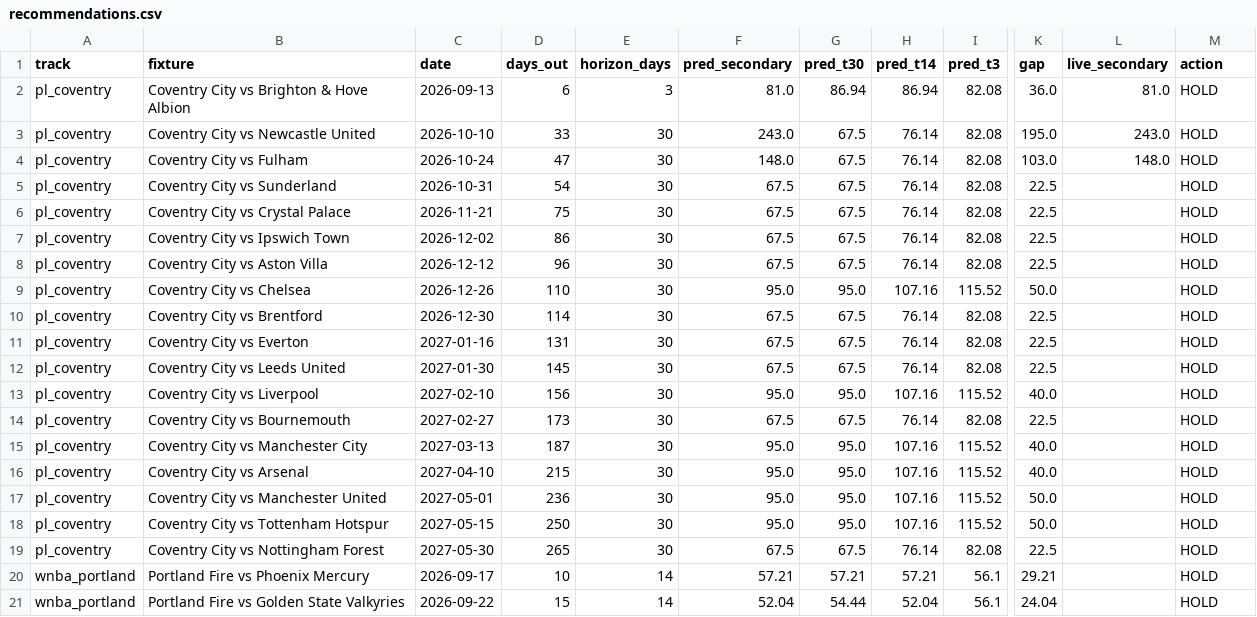
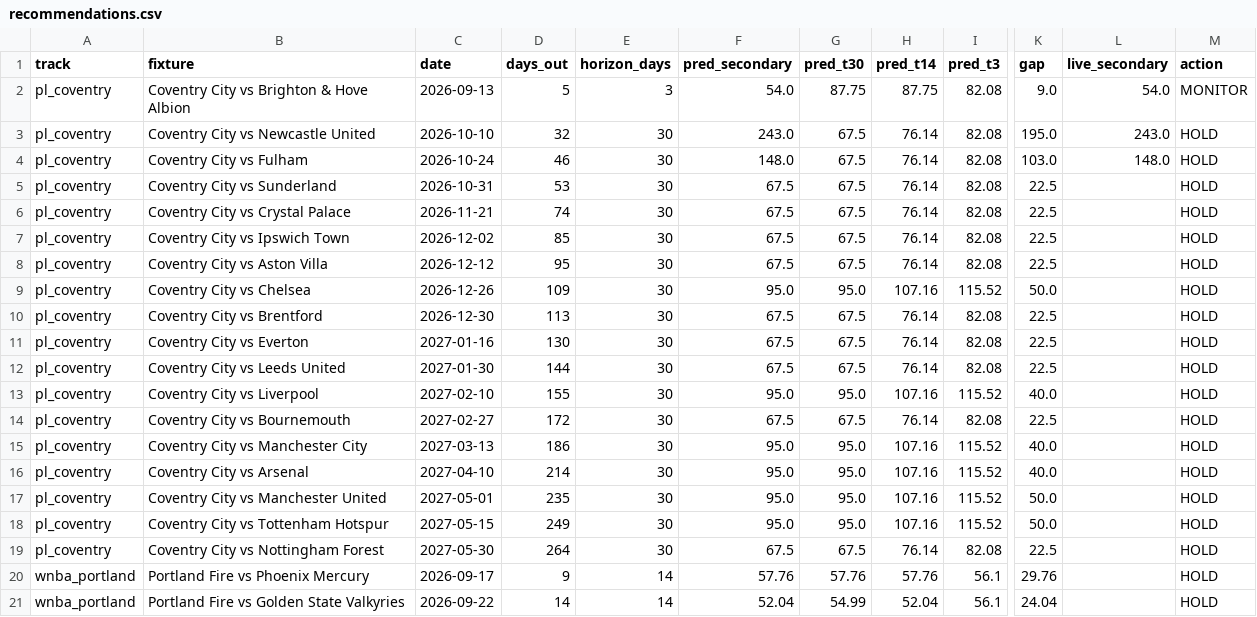
Before and after one commit to colbymorris08/ticketpricemodel, a CSV file: results/recommendations.csv, drawn as a sheet; only a part is shown, gaps mark what is left out; the diff names each change by its address in the sheet, - before the commit and + after, or states it on an @@ line.

```diff
--- a/results/recommendations.csv
+++ b/results/recommendations.csv
-D2 (days_out): 6
+D2 (days_out): 5
-F2 (pred_secondary): 81.0
+F2 (pred_secondary): 54.0
-G2 (pred_t30): 86.94
+G2 (pred_t30): 87.75
-H2 (pred_t14): 86.94
+H2 (pred_t14): 87.75
-K2 (gap): 36.0
+K2 (gap): 9.0
-L2 (live_secondary): 81.0
+L2 (live_secondary): 54.0
-M2 (action): HOLD
+M2 (action): MONITOR
-D3 (days_out): 33
+D3 (days_out): 32
-D4 (days_out): 47
+D4 (days_out): 46
-D5 (days_out): 54
+D5 (days_out): 53
-D6 (days_out): 75
+D6 (days_out): 74
-D7 (days_out): 86
+D7 (days_out): 85
-D8 (days_out): 96
+D8 (days_out): 95
-D9 (days_out): 110
+D9 (days_out): 109
-D10 (days_out): 114
+D10 (days_out): 113
-D11 (days_out): 131
+D11 (days_out): 130
-D12 (days_out): 145
+D12 (days_out): 144
-D13 (days_out): 156
+D13 (days_out): 155
-D14 (days_out): 173
+D14 (days_out): 172
-D15 (days_out): 187
+D15 (days_out): 186
-D16 (days_out): 215
+D16 (days_out): 214
-D17 (days_out): 236
+D17 (days_out): 235
-D18 (days_out): 250
+D18 (days_out): 249
-D19 (days_out): 265
+D19 (days_out): 264
-D20 (days_out): 10
+D20 (days_out): 9
-F20 (pred_secondary): 57.21
+F20 (pred_secondary): 57.76
-G20 (pred_t30): 57.21
+G20 (pred_t30): 57.76
-H20 (pred_t14): 57.21
+H20 (pred_t14): 57.76
-K20 (gap): 29.21
+K20 (gap): 29.76
-D21 (days_out): 15
+D21 (days_out): 14
-G21 (pred_t30): 54.44
+G21 (pred_t30): 54.99
```
Also changed, not shown: 3 other files.
